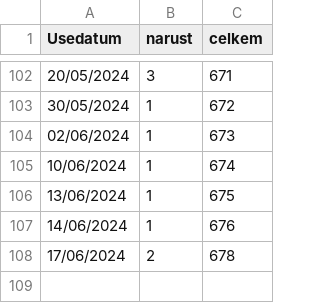
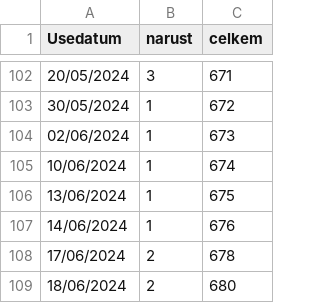
Before and after one commit to RichMar/BZ, a CSV file: statistika.csv, drawn as a sheet; only a part is shown, gaps mark what is left out; the diff names each change by its address in the sheet, - before the commit and + after, or states it on an @@ line.

```diff
--- a/statistika.csv
+++ b/statistika.csv
+row 109: 18/06/2024 | 2 | 680
```
Also changed, not shown: OSMbodybezref.csv, enc-OSMchybejicibody.csv, 5 other files.
